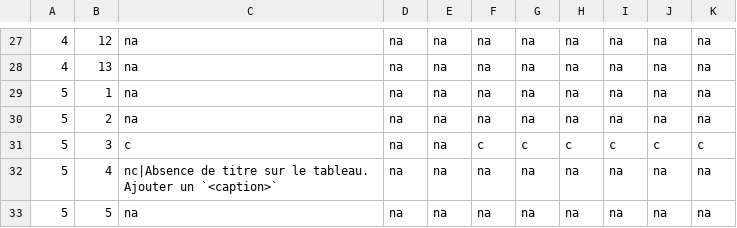
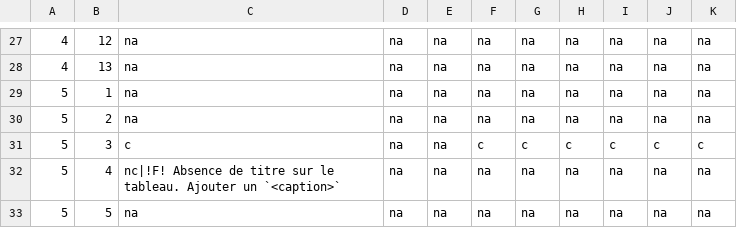
Before and after one commit to DISIC/dsn-audits-sgmcc, a CSV file: content/audits/1876/accessibility/2022-02-11.csv, drawn as a sheet; only a part is shown, gaps mark what is left out; the diff covers the shown part only; the diff names each change by its address in the sheet, - before the commit and + after, or states it on an @@ line.

```diff
--- a/content/audits/1876/accessibility/2022-02-11.csv
+++ b/content/audits/1876/accessibility/2022-02-11.csv
-C32: nc|Absence de titre…
+C32: nc|!F! Absence de titre…
```
Also changed, not shown: 116 edited cells elsewhere in this file.
